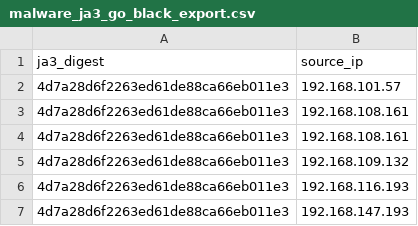
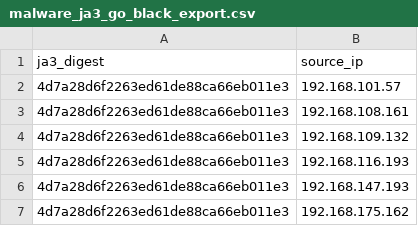
Before and after one commit to Vicent-xd/2020-360-Contest, a CSV file: ja3_go/malware_ja3_go_black_export.csv, drawn as a sheet; only a part is shown; the shorter side is filled out with more unchanged rows; the diff covers the shown part only; the diff names each change by its address in the sheet, - before the commit and + after, or states it on an @@ line.

```diff
--- a/ja3_go/malware_ja3_go_black_export.csv
+++ b/ja3_go/malware_ja3_go_black_export.csv
-row 4: 4d7a28d6f2263ed61de88ca66eb011e3 | 192.168.108.161
```
Also changed, not shown: 52 removed rows elsewhere in this file, 3 other files.
